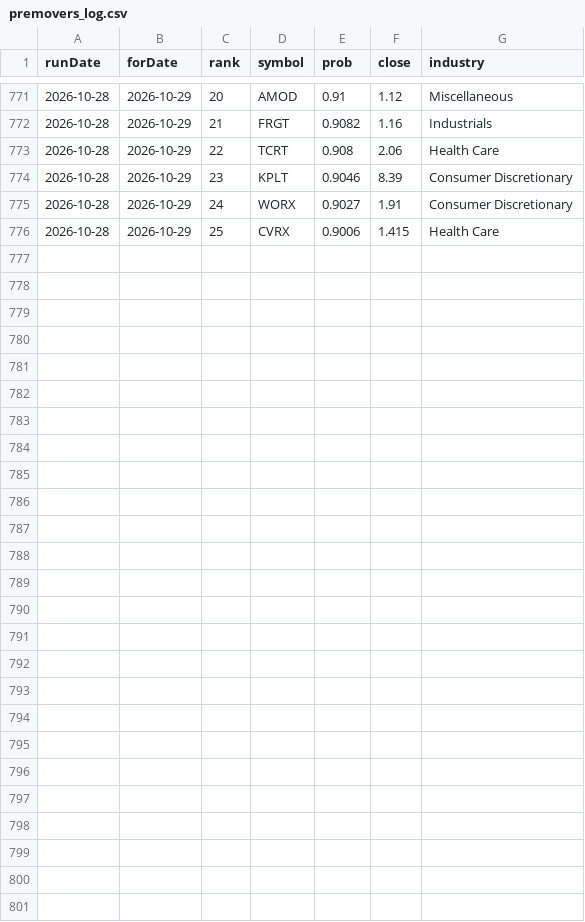
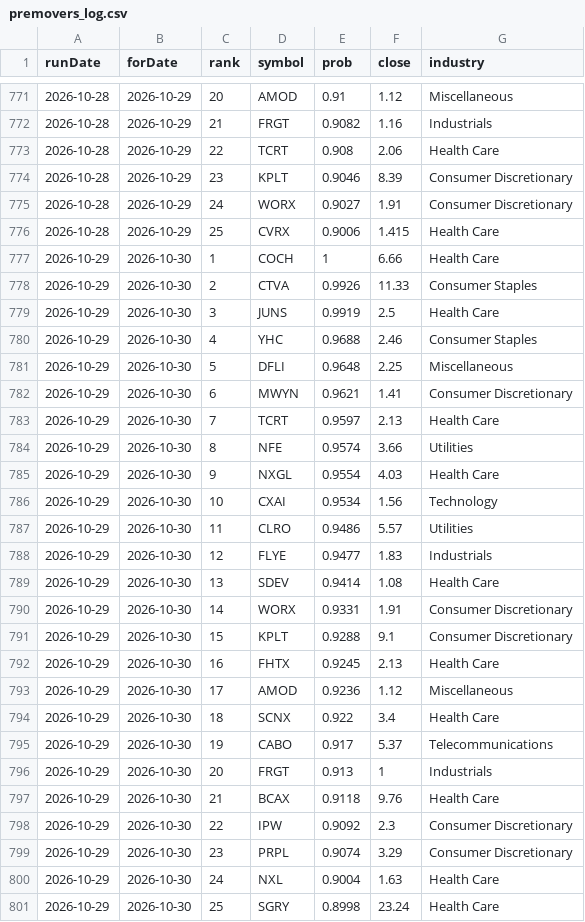
Before and after one commit to ozkanpakdil/top-us-stock-tickers, a CSV file: docs/data/screener/premovers_log.csv, drawn as a sheet; only a part is shown, gaps mark what is left out; the diff names each change by its address in the sheet, - before the commit and + after, or states it on an @@ line.

```diff
--- a/docs/data/screener/premovers_log.csv
+++ b/docs/data/screener/premovers_log.csv
+row 777: 2026-10-29 | 2026-10-30 | 1 | COCH | 1 | 6.66 | Health Care
+row 778: 2026-10-29 | 2026-10-30 | 2 | CTVA | 0.9926 | 11.33 | Consumer Staples
+row 779: 2026-10-29 | 2026-10-30 | 3 | JUNS | 0.9919 | 2.5 | Health Care
+row 780: 2026-10-29 | 2026-10-30 | 4 | YHC | 0.9688 | 2.46 | Consumer Staples
+row 781: 2026-10-29 | 2026-10-30 | 5 | DFLI | 0.9648 | 2.25 | Miscellaneous
+row 782: 2026-10-29 | 2026-10-30 | 6 | MWYN | 0.9621 | 1.41 | Consumer Discretionary
+row 783: 2026-10-29 | 2026-10-30 | 7 | TCRT | 0.9597 | 2.13 | Health Care
+row 784: 2026-10-29 | 2026-10-30 | 8 | NFE | 0.9574 | 3.66 | Utilities
+row 785: 2026-10-29 | 2026-10-30 | 9 | NXGL | 0.9554 | 4.03 | Health Care
+row 786: 2026-10-29 | 2026-10-30 | 10 | CXAI | 0.9534 | 1.56 | Technology
+row 787: 2026-10-29 | 2026-10-30 | 11 | CLRO | 0.9486 | 5.57 | Utilities
+row 788: 2026-10-29 | 2026-10-30 | 12 | FLYE | 0.9477 | 1.83 | Industrials
+row 789: 2026-10-29 | 2026-10-30 | 13 | SDEV | 0.9414 | 1.08 | Health Care
+row 790: 2026-10-29 | 2026-10-30 | 14 | WORX | 0.9331 | 1.91 | Consumer Discretionary
+row 791: 2026-10-29 | 2026-10-30 | 15 | KPLT | 0.9288 | 9.1 | Consumer Discretionary
+row 792: 2026-10-29 | 2026-10-30 | 16 | FHTX | 0.9245 | 2.13 | Health Care
+row 793: 2026-10-29 | 2026-10-30 | 17 | AMOD | 0.9236 | 1.12 | Miscellaneous
+row 794: 2026-10-29 | 2026-10-30 | 18 | SCNX | 0.922 | 3.4 | Health Care
+row 795: 2026-10-29 | 2026-10-30 | 19 | CABO | 0.917 | 5.37 | Telecommunications
+row 796: 2026-10-29 | 2026-10-30 | 20 | FRGT | 0.913 | 1 | Industrials
+row 797: 2026-10-29 | 2026-10-30 | 21 | BCAX | 0.9118 | 9.76 | Health Care
+row 798: 2026-10-29 | 2026-10-30 | 22 | IPW | 0.9092 | 2.3 | Consumer Discretionary
+row 799: 2026-10-29 | 2026-10-30 | 23 | PRPL | 0.9074 | 3.29 | Consumer Discretionary
+row 800: 2026-10-29 | 2026-10-30 | 24 | NXL | 0.9004 | 1.63 | Health Care
+row 801: 2026-10-29 | 2026-10-30 | 25 | SGRY | 0.8998 | 23.24 | Health Care
```
Also changed, not shown: by_industry/finance.csv, by_industry/uncategorized.csv, 22 other files.
